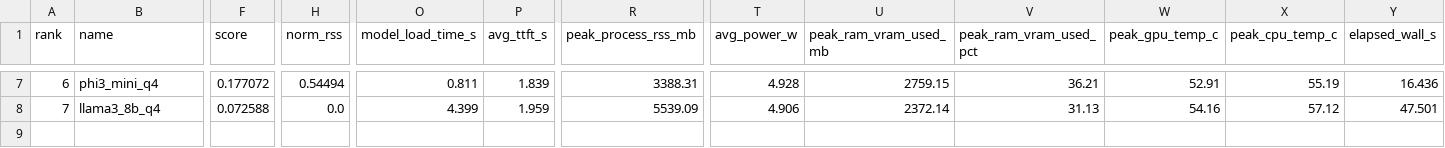
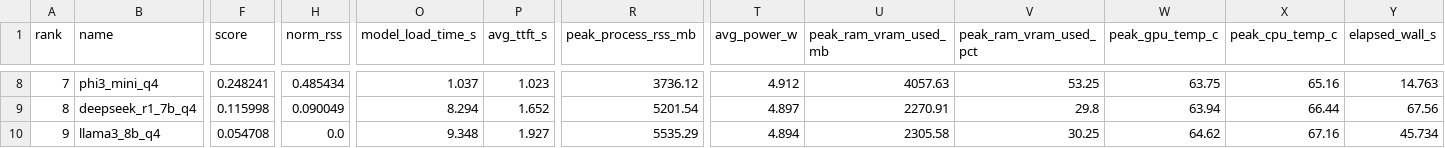
Before and after one commit to Phjrab/Jetson-orin-nano-LLM-benchmark, a CSV file: outputs/benchmark_rank_table.csv, drawn as a sheet; only a part is shown, gaps mark what is left out; addresses are those after the commit; rows hold the shown columns only; the diff covers the shown part only; the diff names each change by its address in the sheet, - before the commit and + after, or states it on an @@ line.

Commit message:
Update benchmark results and figures - unified notebook and model comparison improvements

```diff
--- a/outputs/benchmark_rank_table.csv
+++ b/outputs/benchmark_rank_table.csv
@@ column A (rank) renumbered from row 2 down @@
-F8 (score): 0.177072
+F8 (score): 0.248241
-H8 (norm_rss): 0.54494
+H8 (norm_rss): 0.485434
-O8 (model_load_time_s): 0.811
+O8 (model_load_time_s): 1.037
-P8 (avg_ttft_s): 1.839
+P8 (avg_ttft_s): 1.023
-R8 (peak_process_rss_mb): 3388.31
+R8 (peak_process_rss_mb): 3736.12
-T8 (avg_power_w): 4.928
+T8 (avg_power_w): 4.912
-U8 (peak_ram_vram_used_mb): 2759.15
+U8 (peak_ram_vram_used_mb): 4057.63
-V8 (peak_ram_vram_used_pct): 36.21
+V8 (peak_ram_vram_used_pct): 53.25
-W8 (peak_gpu_temp_c): 52.91
+W8 (peak_gpu_temp_c): 63.75
-X8 (peak_cpu_temp_c): 55.19
+X8 (peak_cpu_temp_c): 65.16
-Y8 (elapsed_wall_s): 16.436
+Y8 (elapsed_wall_s): 14.763
+row 9: 8 | deepseek_r1_7b_q4 | 0.115998 | 0.090049 | 8.294 | 1.652 | 5201.54 | 4.897 | 2270.91 | 29.8 | 63.94 | 66.44 | 67.56
-F10 (score): 0.072588
+F10 (score): 0.054708
-O10 (model_load_time_s): 4.399
+O10 (model_load_time_s): 9.348
-P10 (avg_ttft_s): 1.959
+P10 (avg_ttft_s): 1.927
-R10 (peak_process_rss_mb): 5539.09
+R10 (peak_process_rss_mb): 5535.29
-T10 (avg_power_w): 4.906
+T10 (avg_power_w): 4.894
-U10 (peak_ram_vram_used_mb): 2372.14
+U10 (peak_ram_vram_used_mb): 2305.58
-V10 (peak_ram_vram_used_pct): 31.13
+V10 (peak_ram_vram_used_pct): 30.25
-W10 (peak_gpu_temp_c): 54.16
+W10 (peak_gpu_temp_c): 64.62
-X10 (peak_cpu_temp_c): 57.12
+X10 (peak_cpu_temp_c): 67.16
-Y10 (elapsed_wall_s): 47.501
+Y10 (elapsed_wall_s): 45.734
```
Also changed, not shown: 2 added rows, 1 removed row and 62 edited cells elsewhere in this file, outputs/benchmark_summary_table.csv, 15 other files.
